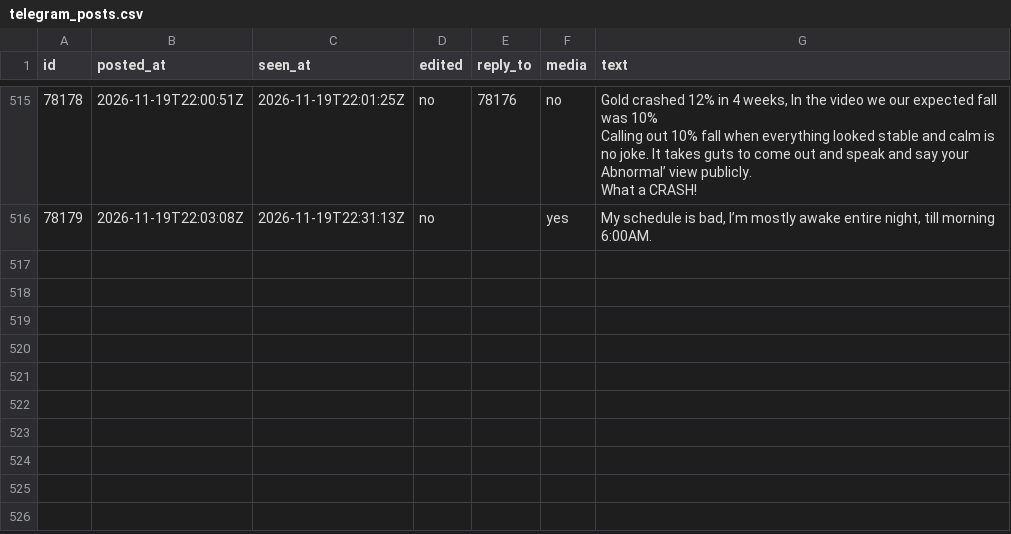
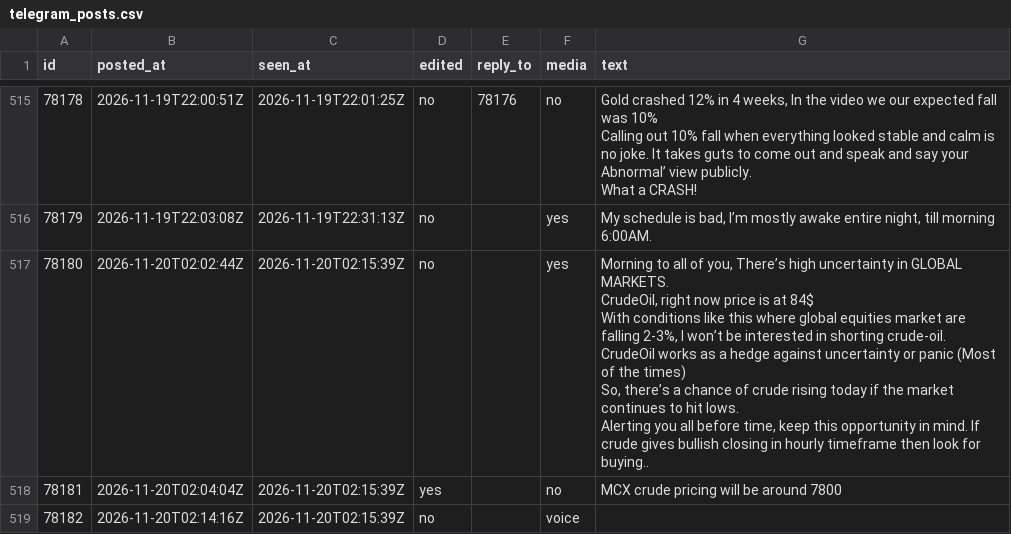
Before and after one commit to viruop/paper-arena, a CSV file: data/berlin/telegram_posts.csv, drawn as a sheet; only a part is shown, gaps mark what is left out.

```diff
--- a/data/berlin/telegram_posts.csv
+++ b/data/berlin/telegram_posts.csv
@@ -1046 +1046,14 @@ What a CRASH!"
 78179,2026-11-19T22:03:08Z,2026-11-19T22:31:13Z,no,,yes,"My schedule is bad, I’m mostly awake entire night, till morning 6:00AM."
+78180,2026-11-20T02:02:44Z,2026-11-20T02:15:39Z,no,,yes,"Morning to all of you, There’s high uncertainty in GLOBAL MARKETS.
+
+CrudeOil, right now price is at 84$
+
+With conditions like this where global equities market are falling 2-3%, I won’t be interested in shorting crude-oil.
+
+CrudeOil works as a hedge against uncertainty or panic (Most of the times)
+
+So, there’s a chance of crude rising today if the market continues to hit lows.
+
+Alerting you all before time, keep this opportunity in mind. If crude gives bullish closing in hourly timeframe then look for buying.."
+78181,2026-11-20T02:04:04Z,2026-11-20T02:15:39Z,yes,,no,MCX crude pricing will be around 7800
+78182,2026-11-20T02:14:16Z,2026-11-20T02:15:39Z,no,,voice,
```
Also changed, not shown: data/berlin/voice_notes.csv.
